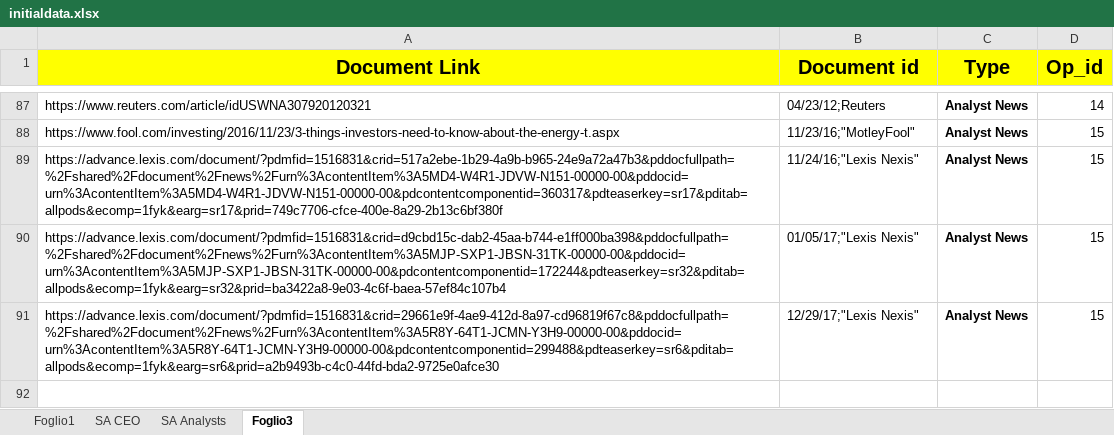
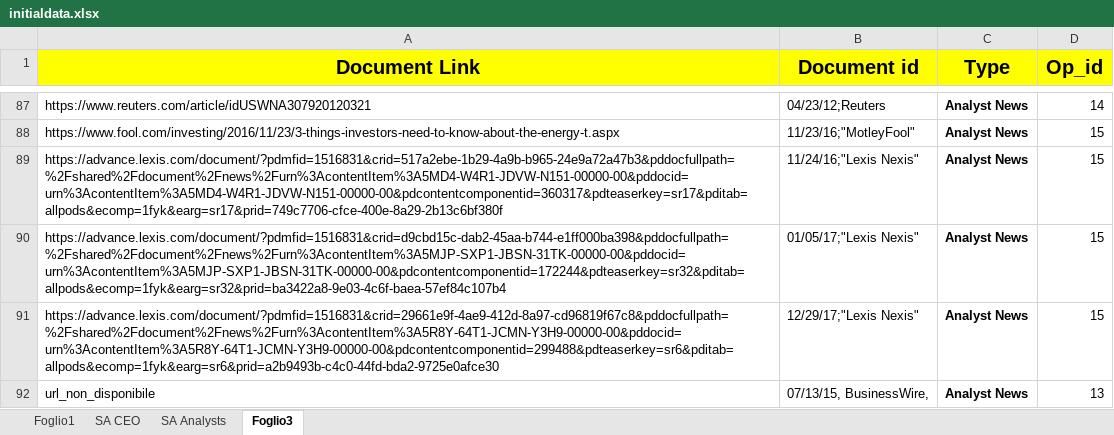
Before and after one commit to minu7/datamining, an Excel workbook: app/data/initialdata.xlsx, sheet Foglio3, drawn as a sheet; only a part is shown, gaps mark what is left out; values as stored, in another font and other column widths than the file's, no borders; the diff names each change by its address in the sheet, - before the commit and + after, or states it on an @@ line.

```diff
--- a/app/data/initialdata.xlsx (sheet Foglio3)
+++ b/app/data/initialdata.xlsx (sheet Foglio3)
+row 92: url_non_disponibile | 07/13/15, BusinessWire, | Analyst News | 13
```
Also changed, not shown: 1 other file.
